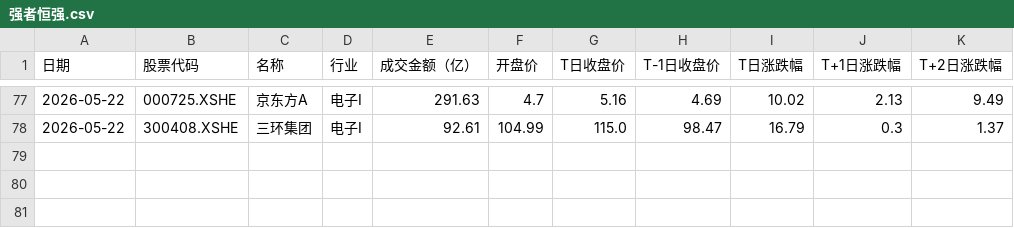
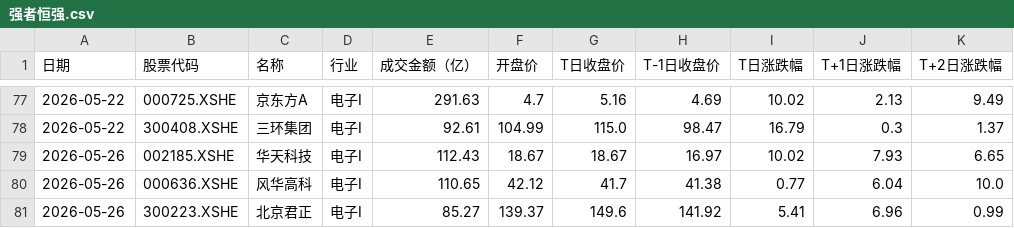
Before and after one commit to 47101Y/market-analysis, a CSV file: 强者恒强.csv, drawn as a sheet; only a part is shown, gaps mark what is left out.

```diff
--- a/强者恒强.csv
+++ b/强者恒强.csv
@@ -78 +78,4 @@
 2026-05-22,300408.XSHE,三环集团,电子I,92.61,104.99,115.0,98.47,16.79,0.3,1.37
+2026-05-26,002185.XSHE,华天科技,电子I,112.43,18.67,18.67,16.97,10.02,7.93,6.65
+2026-05-26,000636.XSHE,风华高科,电子I,110.65,42.12,41.7,41.38,0.77,6.04,10.0
+2026-05-26,300223.XSHE,北京君正,电子I,85.27,139.37,149.6,141.92,5.41,6.96,0.99
```
Also changed, not shown: top50_daily_threshold.csv, wide_stock_data.csv, 10 other files.
